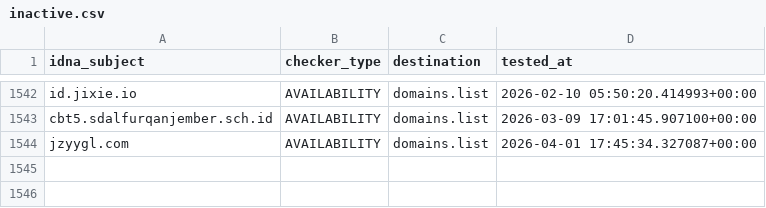
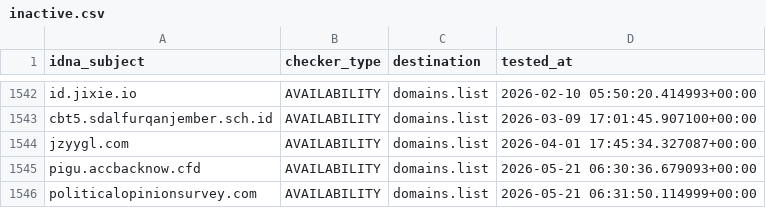
Before and after one commit to Ultimate-Hosts-Blacklist/someonewhocares.org, a CSV file: .pyfunceble/inactive.csv, drawn as a sheet; only a part is shown, gaps mark what is left out.

```diff
--- a/.pyfunceble/inactive.csv
+++ b/.pyfunceble/inactive.csv
@@ -1544 +1544,3 @@ cbt5.sdalfurqanjember.sch.id,AVAILABILITY,domains.list,2026-03-09 17:01:45.90710
 jzyygl.com,AVAILABILITY,domains.list,2026-04-01 17:45:34.327087+00:00
+pigu.accbacknow.cfd,AVAILABILITY,domains.list,2026-05-21 06:30:36.679093+00:00
+politicalopinionsurvey.com,AVAILABILITY,domains.list,2026-05-21 06:31:50.114999+00:00
```
Also changed, not shown: .pyfunceble/whois.csv, output/domains.list/continue.csv, 11 other files.
